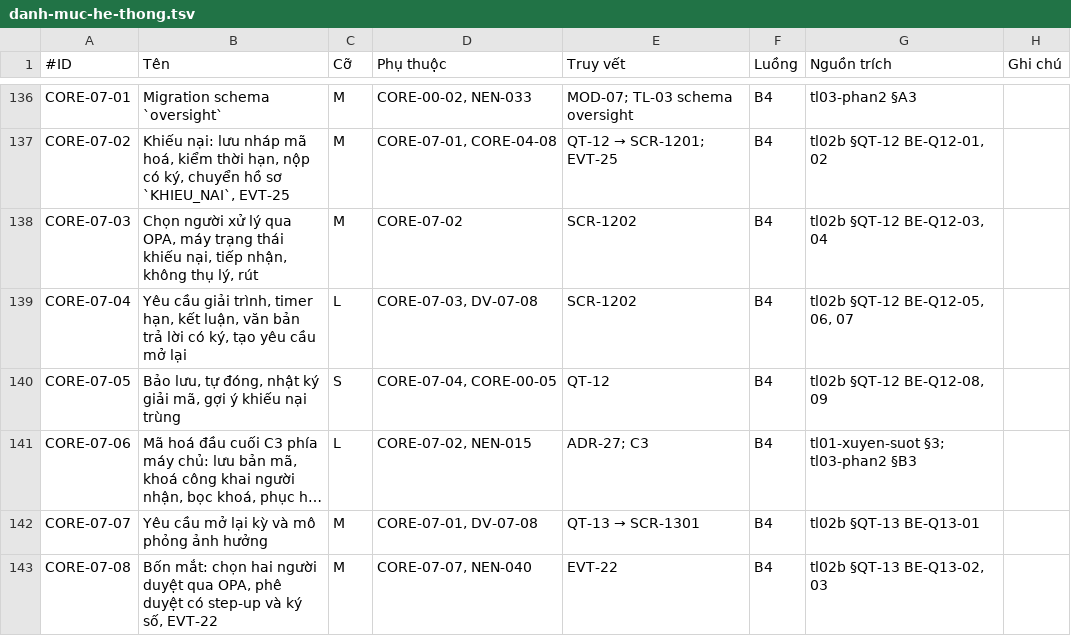
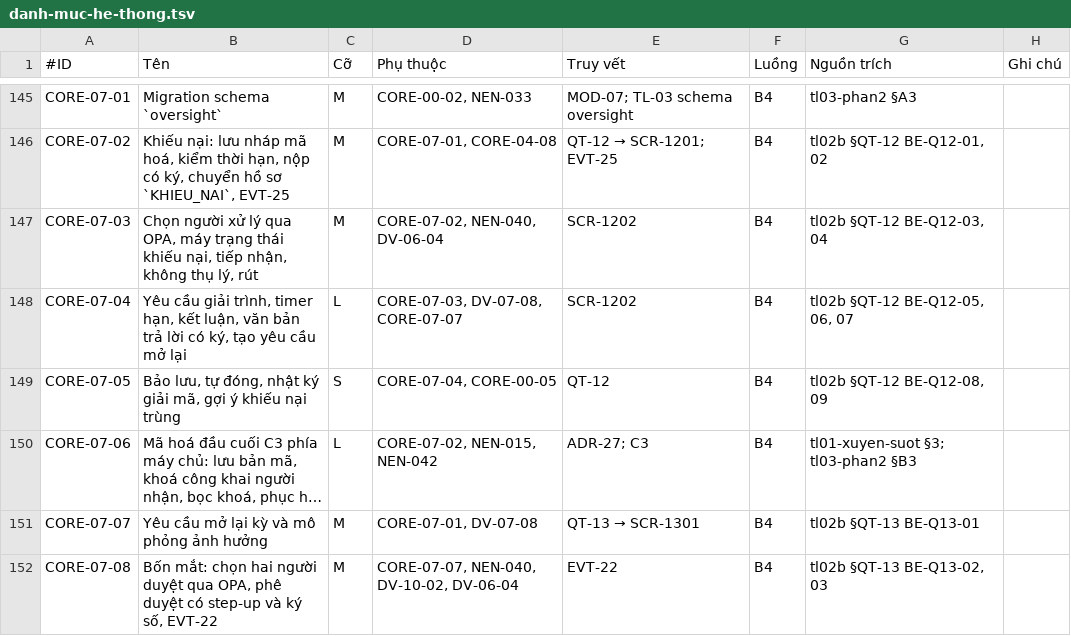
Before and after one commit to caprocute/mission-web, a TSV file: docs/tasks/danh-muc-he-thong.tsv, drawn as a sheet; only a part is shown, gaps mark what is left out; long unchanged cells end in …; addresses are those after the commit; the diff covers the shown part only; the diff names each change by its address in the sheet, - before the commit and + after, or states it on an @@ line.

```diff
--- a/docs/tasks/danh-muc-he-thong.tsv
+++ b/docs/tasks/danh-muc-he-thong.tsv
-D147 (Phụ thuộc): CORE-07-02
+D147 (Phụ thuộc): CORE-07-02, NEN-040, DV-06-04
-D148 (Phụ thuộc): CORE-07-03, DV-07-08
+D148 (Phụ thuộc): CORE-07-03, DV-07-08, CORE-07-07
-D150 (Phụ thuộc): CORE-07-02, NEN-015
+D150 (Phụ thuộc): CORE-07-02, NEN-015, NEN-042
-D152 (Phụ thuộc): CORE-07-07, NEN-040
+D152 (Phụ thuộc): CORE-07-07, NEN-040, DV-10-02, DV-06-04
```
Also changed, not shown: 19 added rows and 50 edited cells elsewhere in this file, 4 other files.
